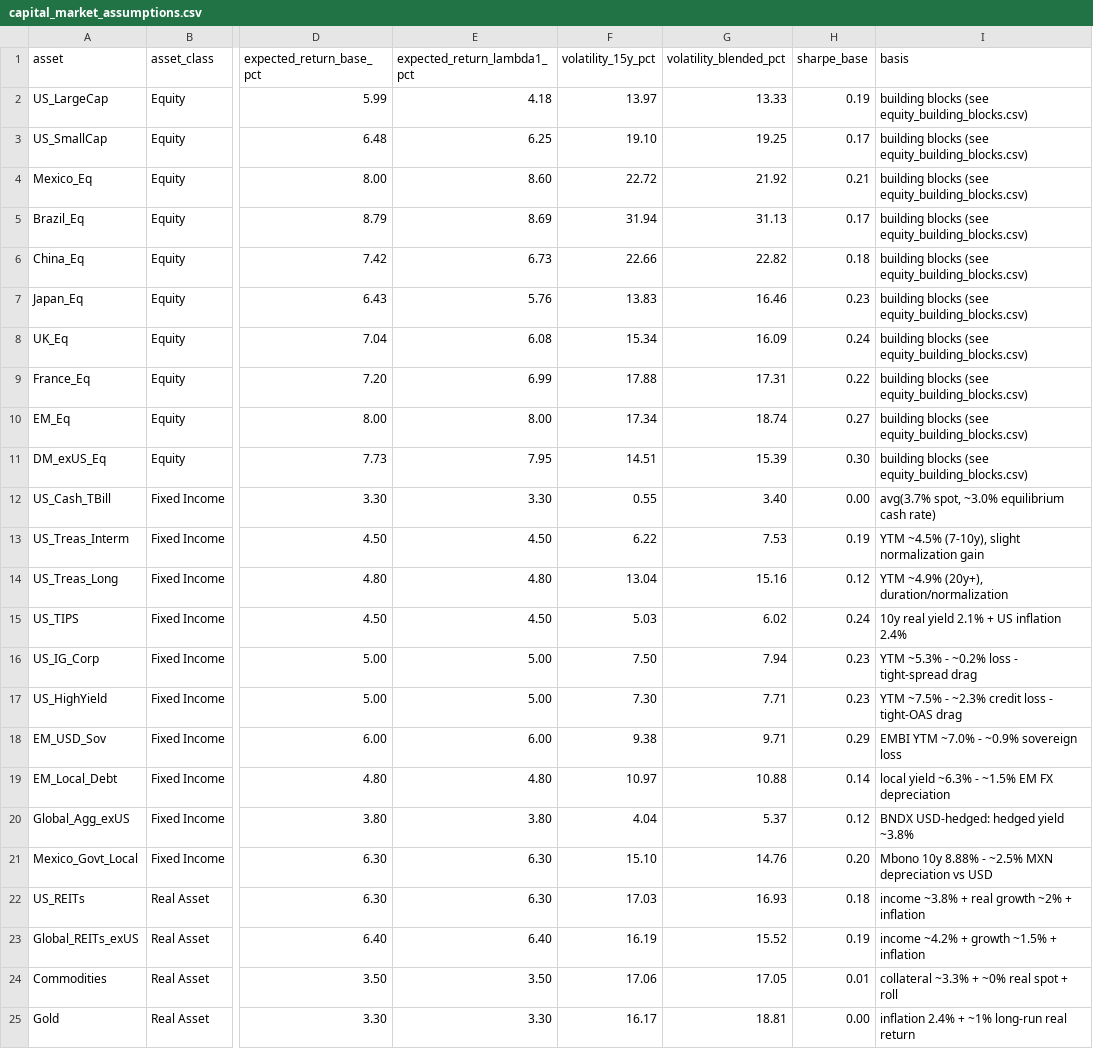
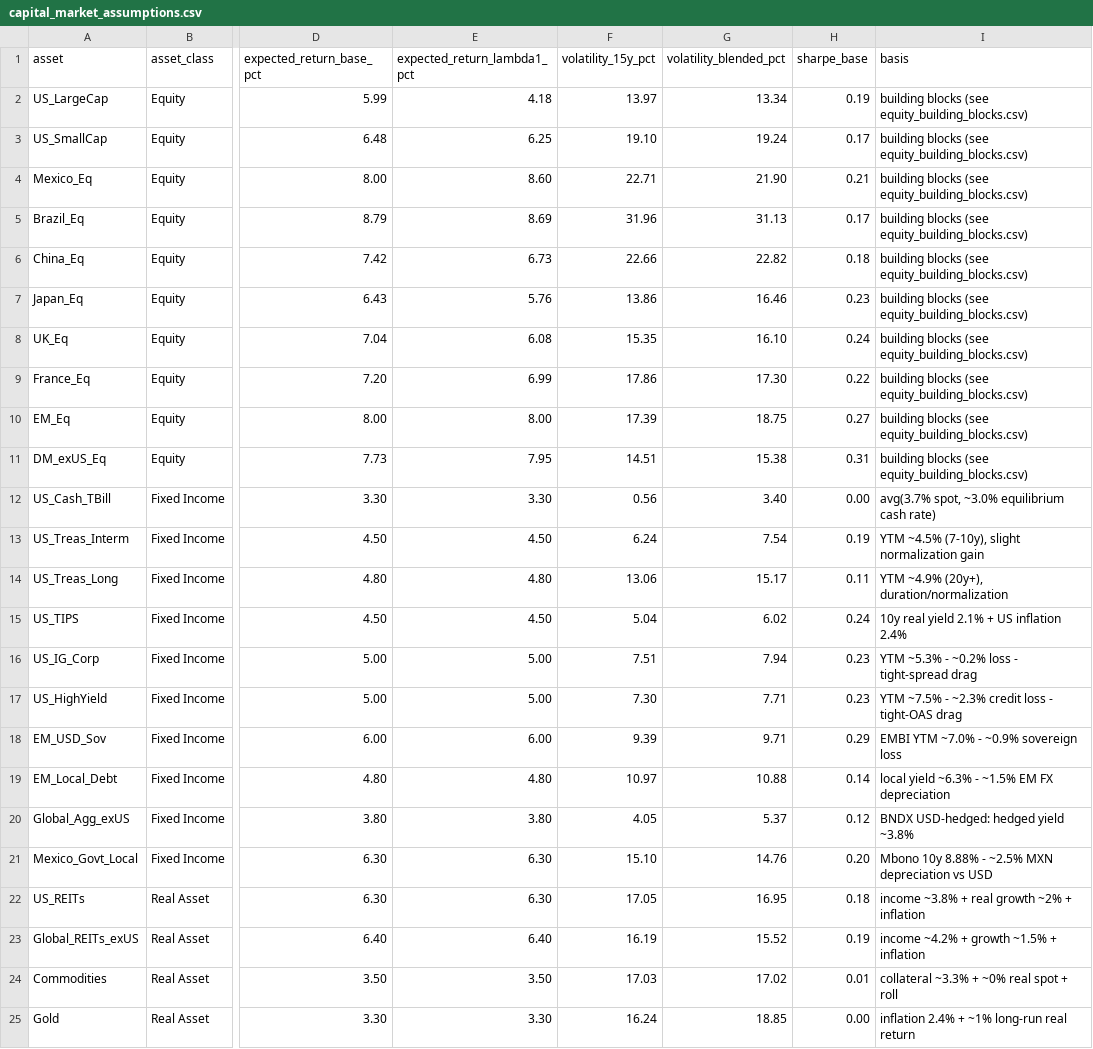
Before and after one commit to DuiArte/ltcma-methodology, a CSV file: assumptions/capital_market_assumptions.csv, drawn as a sheet; only a part is shown, gaps mark what is left out; the diff names each change by its address in the sheet, - before the commit and + after, or states it on an @@ line.

```diff
--- a/assumptions/capital_market_assumptions.csv
+++ b/assumptions/capital_market_assumptions.csv
-G2 (volatility_blended_pct): 13.33
+G2 (volatility_blended_pct): 13.34
-G3 (volatility_blended_pct): 19.25
+G3 (volatility_blended_pct): 19.24
-F4 (volatility_15y_pct): 22.72
+F4 (volatility_15y_pct): 22.71
-G4 (volatility_blended_pct): 21.92
+G4 (volatility_blended_pct): 21.90
-F5 (volatility_15y_pct): 31.94
+F5 (volatility_15y_pct): 31.96
-F7 (volatility_15y_pct): 13.83
+F7 (volatility_15y_pct): 13.86
-F8 (volatility_15y_pct): 15.34
+F8 (volatility_15y_pct): 15.35
-G8 (volatility_blended_pct): 16.09
+G8 (volatility_blended_pct): 16.10
-F9 (volatility_15y_pct): 17.88
+F9 (volatility_15y_pct): 17.86
-G9 (volatility_blended_pct): 17.31
+G9 (volatility_blended_pct): 17.30
-F10 (volatility_15y_pct): 17.34
+F10 (volatility_15y_pct): 17.39
-G10 (volatility_blended_pct): 18.74
+G10 (volatility_blended_pct): 18.75
-G11 (volatility_blended_pct): 15.39
+G11 (volatility_blended_pct): 15.38
-H11 (sharpe_base): 0.30
+H11 (sharpe_base): 0.31
-F12 (volatility_15y_pct): 0.55
+F12 (volatility_15y_pct): 0.56
-F13 (volatility_15y_pct): 6.22
+F13 (volatility_15y_pct): 6.24
-G13 (volatility_blended_pct): 7.53
+G13 (volatility_blended_pct): 7.54
-F14 (volatility_15y_pct): 13.04
+F14 (volatility_15y_pct): 13.06
-G14 (volatility_blended_pct): 15.16
+G14 (volatility_blended_pct): 15.17
-H14 (sharpe_base): 0.12
+H14 (sharpe_base): 0.11
-F15 (volatility_15y_pct): 5.03
+F15 (volatility_15y_pct): 5.04
-F16 (volatility_15y_pct): 7.50
+F16 (volatility_15y_pct): 7.51
-F18 (volatility_15y_pct): 9.38
+F18 (volatility_15y_pct): 9.39
-F20 (volatility_15y_pct): 4.04
+F20 (volatility_15y_pct): 4.05
-F22 (volatility_15y_pct): 17.03
+F22 (volatility_15y_pct): 17.05
-G22 (volatility_blended_pct): 16.93
+G22 (volatility_blended_pct): 16.95
-F24 (volatility_15y_pct): 17.06
+F24 (volatility_15y_pct): 17.03
-G24 (volatility_blended_pct): 17.05
+G24 (volatility_blended_pct): 17.02
-F25 (volatility_15y_pct): 16.17
+F25 (volatility_15y_pct): 16.24
-G25 (volatility_blended_pct): 18.81
+G25 (volatility_blended_pct): 18.85
```
Also changed, not shown: assumptions/correlation_ledoit_wolf.csv, assumptions/correlation_sample_15y.csv, 5 other files.
